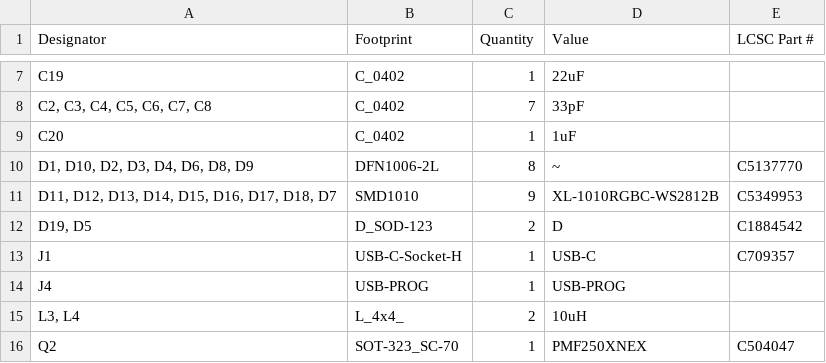
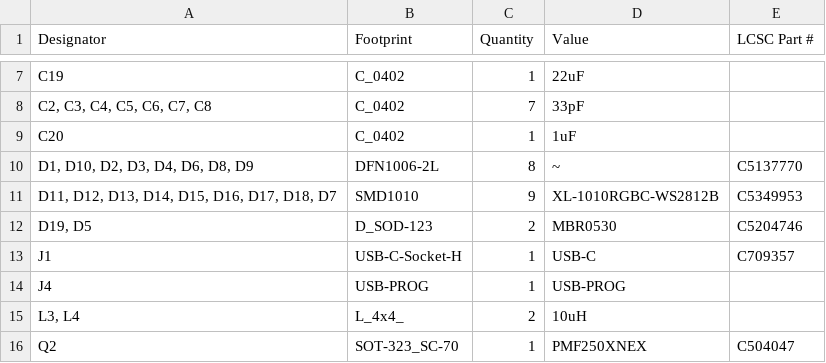
Before and after one commit to revk/SolarSystem, a CSV file: PCB/Access/production/bom.csv, drawn as a sheet; only a part is shown, gaps mark what is left out.

```diff
--- a/PCB/Access/production/bom.csv
+++ b/PCB/Access/production/bom.csv
@@ -11,3 +11,3 @@ C20,C_0402,1,1uF,
 "D11, D12, D13, D14, D15, D16, D17, D18, D7",SMD1010,9,XL-1010RGBC-WS2812B,C5349953
-"D19, D5",D_SOD-123,2,D,C1884542
+"D19, D5",D_SOD-123,2,MBR0530,C5204746
 J1,USB-C-Socket-H,1,USB-C,C709357
```
Also changed, not shown: PCB/Access/production/positions.csv, 6 other files.
